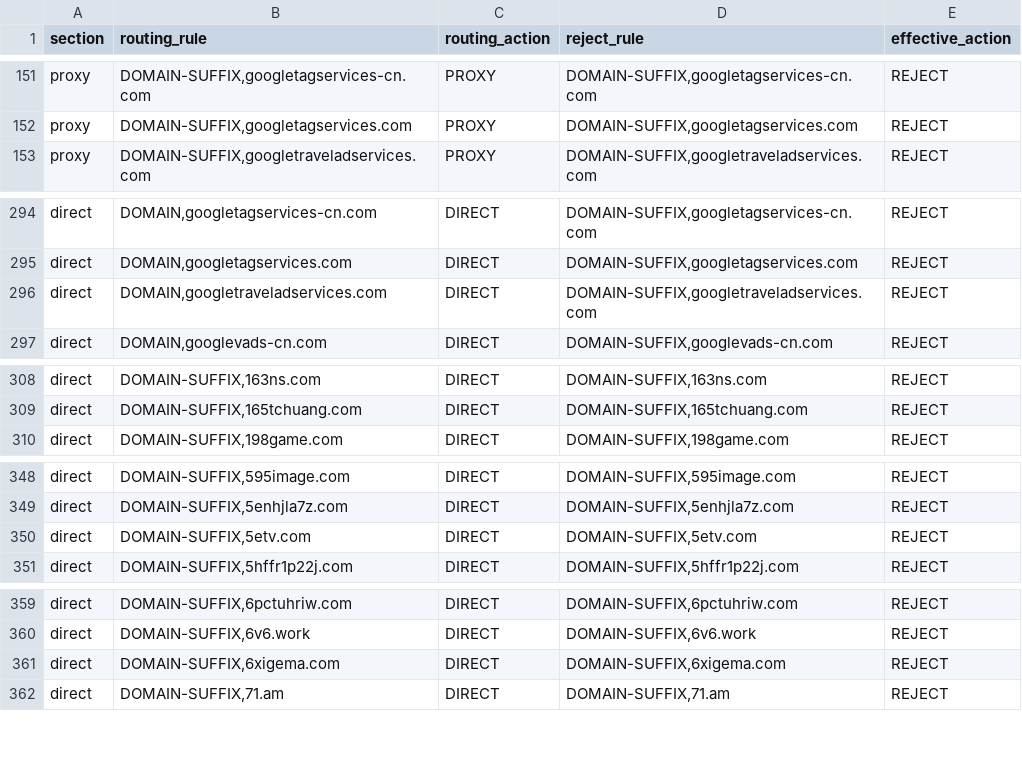
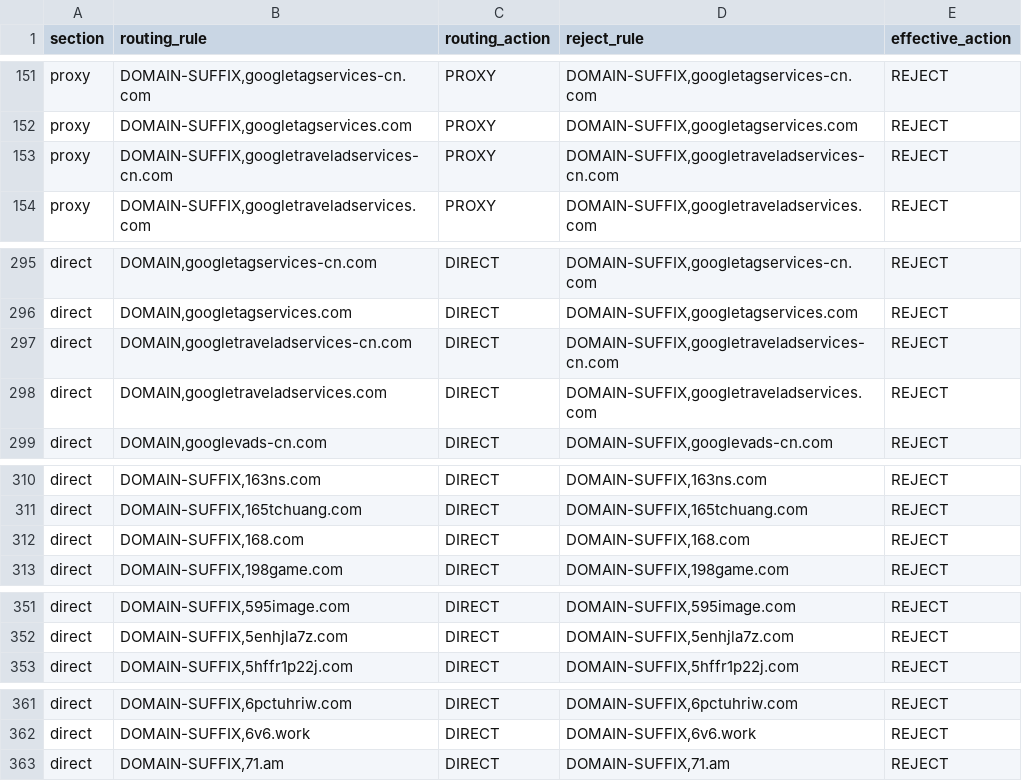
Before and after one commit to paulgeorge66/routing-rule-merge, a CSV file: dist/adblock-overlap.csv, drawn as a sheet; only a part is shown, gaps mark what is left out; the diff covers the shown part only.

```diff
--- a/dist/adblock-overlap.csv
+++ b/dist/adblock-overlap.csv
@@ -152,2 +152,3 @@ proxy,"DOMAIN-SUFFIX,googletagservices-cn.com",PROXY,"DOMAIN-SUFFIX,googletagser
 proxy,"DOMAIN-SUFFIX,googletagservices.com",PROXY,"DOMAIN-SUFFIX,googletagservices.com",REJECT
+proxy,"DOMAIN-SUFFIX,googletraveladservices-cn.com",PROXY,"DOMAIN-SUFFIX,googletraveladservices-cn.com",REJECT
 proxy,"DOMAIN-SUFFIX,googletraveladservices.com",PROXY,"DOMAIN-SUFFIX,googletraveladservices.com",REJECT
@@ -295,2 +296,3 @@ direct,"DOMAIN,googletagservices-cn.com",DIRECT,"DOMAIN-SUFFIX,googletagservices
 direct,"DOMAIN,googletagservices.com",DIRECT,"DOMAIN-SUFFIX,googletagservices.com",REJECT
+direct,"DOMAIN,googletraveladservices-cn.com",DIRECT,"DOMAIN-SUFFIX,googletraveladservices-cn.com",REJECT
 direct,"DOMAIN,googletraveladservices.com",DIRECT,"DOMAIN-SUFFIX,googletraveladservices.com",REJECT
@@ -309,2 +311,3 @@ direct,"DOMAIN-SUFFIX,163ns.com",DIRECT,"DOMAIN-SUFFIX,163ns.com",REJECT
 direct,"DOMAIN-SUFFIX,165tchuang.com",DIRECT,"DOMAIN-SUFFIX,165tchuang.com",REJECT
+direct,"DOMAIN-SUFFIX,168.com",DIRECT,"DOMAIN-SUFFIX,168.com",REJECT
 direct,"DOMAIN-SUFFIX,198game.com",DIRECT,"DOMAIN-SUFFIX,198game.com",REJECT
@@ -349,3 +352,2 @@ direct,"DOMAIN-SUFFIX,595image.com",DIRECT,"DOMAIN-SUFFIX,595image.com",REJECT
 direct,"DOMAIN-SUFFIX,5enhjla7z.com",DIRECT,"DOMAIN-SUFFIX,5enhjla7z.com",REJECT
-direct,"DOMAIN-SUFFIX,5etv.com",DIRECT,"DOMAIN-SUFFIX,5etv.com",REJECT
 direct,"DOMAIN-SUFFIX,5hffr1p22j.com",DIRECT,"DOMAIN-SUFFIX,5hffr1p22j.com",REJECT
@@ -360,3 +362,2 @@ direct,"DOMAIN-SUFFIX,6pctuhriw.com",DIRECT,"DOMAIN-SUFFIX,6pctuhriw.com",REJECT
 direct,"DOMAIN-SUFFIX,6v6.work",DIRECT,"DOMAIN-SUFFIX,6v6.work",REJECT
-direct,"DOMAIN-SUFFIX,6xigema.com",DIRECT,"DOMAIN-SUFFIX,6xigema.com",REJECT
 direct,"DOMAIN-SUFFIX,71.am",DIRECT,"DOMAIN-SUFFIX,71.am",REJECT
```
Also changed, not shown: 9 added rows and 5 removed rows elsewhere in this file, 2 other files.
